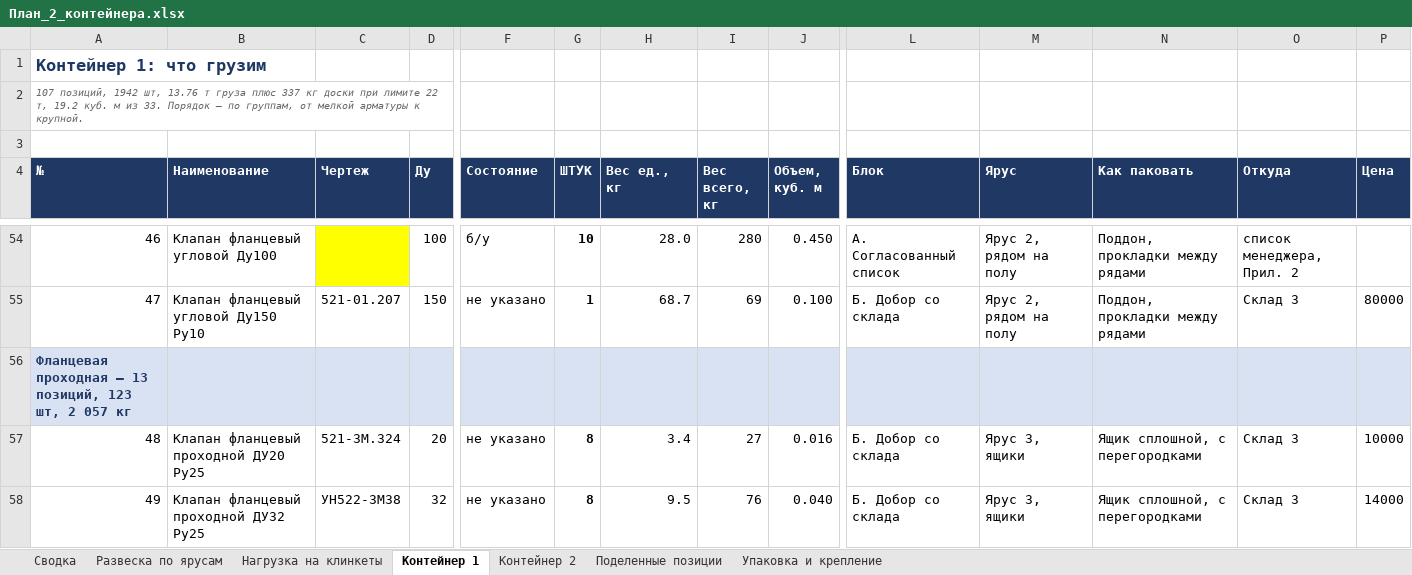
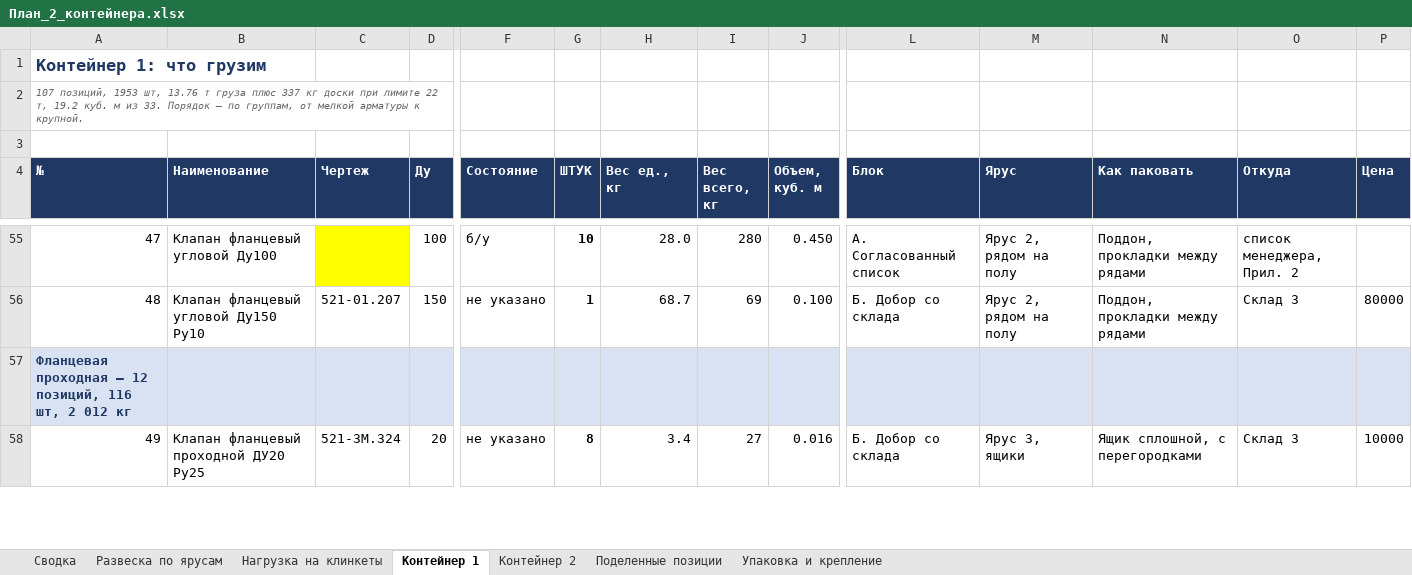
Before and after one commit to User26-2026/K-beauty-New, an Excel workbook: outputs/marine_equipment/План_2_контейнера.xlsx, sheet Контейнер 1, drawn as a sheet; only a part is shown, gaps mark what is left out; values as stored, in another font and other column widths than the file's, no borders; removed rows and columns are numbered as before the commit, all else as after; rows hold the shown columns only; the diff covers the shown part only; the diff names each change by its address in the sheet, - before the commit and + after, or states it on an @@ line.

```diff
--- a/outputs/marine_equipment/План_2_контейнера.xlsx (sheet Контейнер 1)
+++ b/outputs/marine_equipment/План_2_контейнера.xlsx (sheet Контейнер 1)
@@ column A (№) renumbered between rows 2 and 64 @@
-row 58: 49 | Клапан фланцевый проходной ДУ32 Ру25 | УН522-3М38 | 32 | не указано | 8 | 9.5 | 76 | 0.040 | Б. Добор со склада | Ярус 3, ящики | Ящик сплошной, с перегородками | Склад 3 | 14000
```
Also changed, not shown: 3 added rows, 2 removed rows and 4 edited cells elsewhere in this sheet, sheet Контейнер 2, sheet Нагрузка на клинкеты, sheet Поделенные позиции, sheet Сводка, sheet Развеска по ярусам, outputs/marine_equipment/Контейнер_20ф_усиленный_27т.xlsx, 11 other files.
